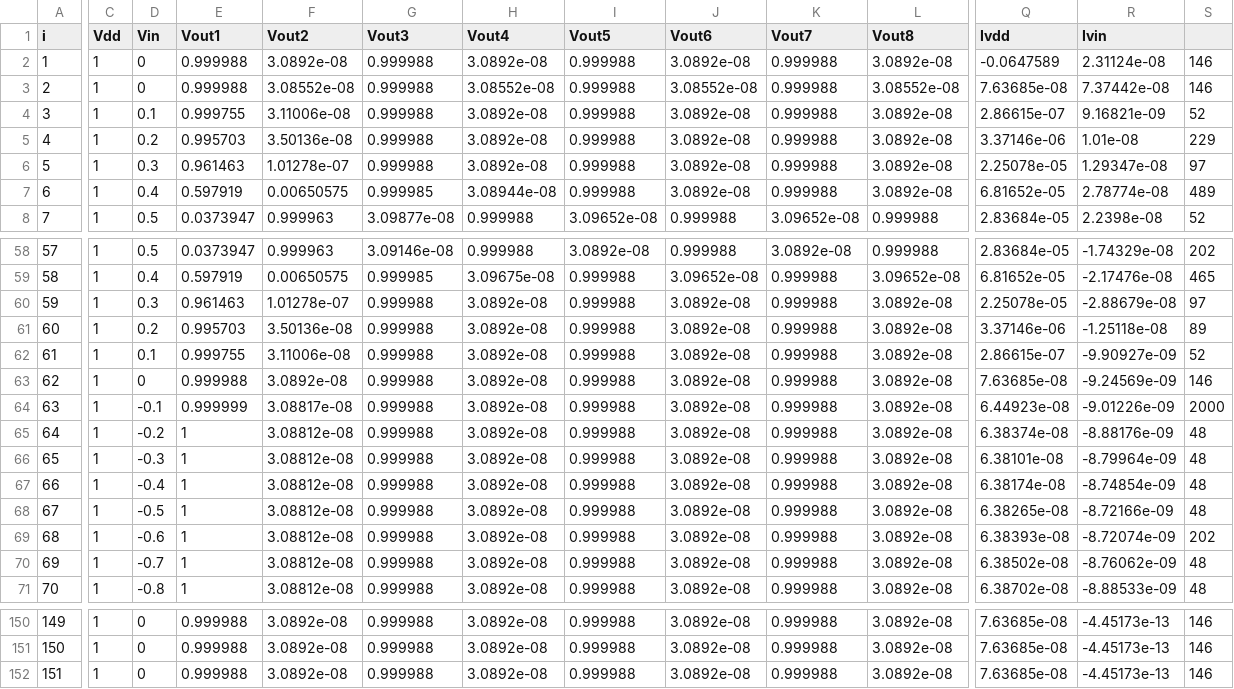
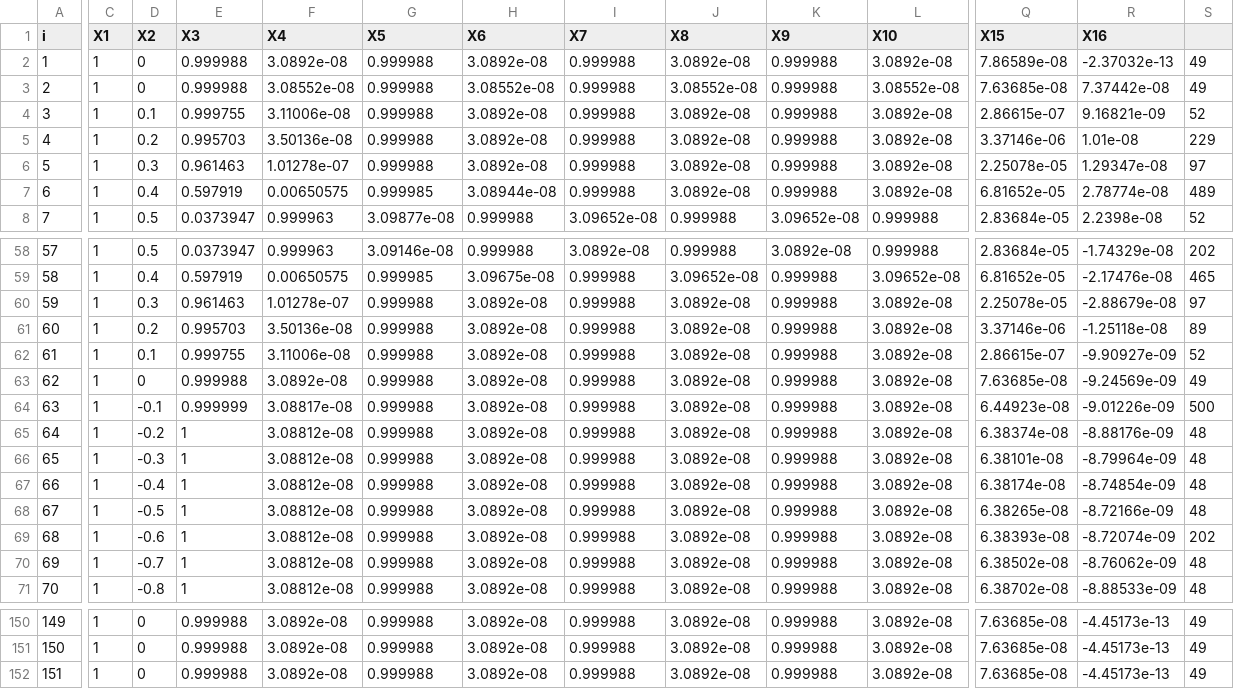
Before and after one commit to KminHsu/bsimcmg_sim, a CSV file: demo/inv12.csv, drawn as a sheet; only a part is shown, gaps mark what is left out; the diff covers the shown part only; the diff names each change by its address in the sheet, - before the commit and + after, or states it on an @@ line.

```diff
--- a/demo/inv12.csv
+++ b/demo/inv12.csv
-C1: Vdd
+C1: X1
-D1: Vin
+D1: X2
-E1: Vout1
+E1: X3
-F1: Vout2
+F1: X4
-G1: Vout3
+G1: X5
-H1: Vout4
+H1: X6
-I1: Vout5
+I1: X7
-J1: Vout6
+J1: X8
-K1: Vout7
+K1: X9
-L1: Vout8
+L1: X10
-Q1: Ivdd
+Q1: X15
-R1: Ivin
+R1: X16
-Q2 (X15): -0.0647589
+Q2 (X15): 7.86589e-08
-R2 (X16): 2.31124e-08
+R2 (X16): -2.37032e-13
-S2:S3: 146
+S2:S3: 49
-S63: 146
+S63: 49
-S64: 2000
+S64: 500
-S150:S152: 146
+S150:S152: 49
```
Also changed, not shown: 31 edited cells elsewhere in this file.
